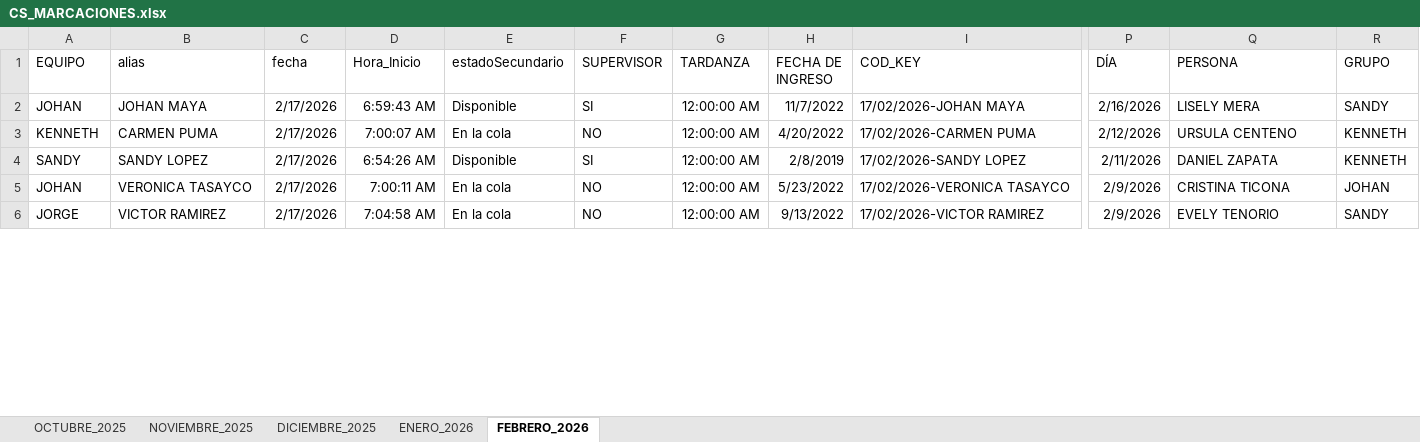
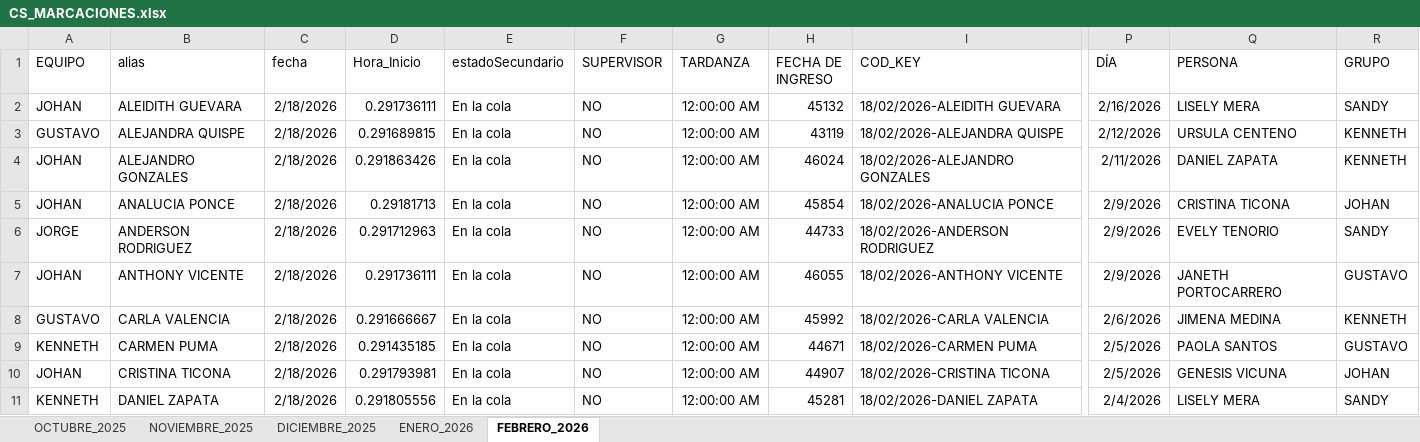
Before and after one commit to jvasquez98/Ranking, an Excel workbook: CS_MARCACIONES.xlsx, sheet FEBRERO_2026, drawn as a sheet; only a part is shown, gaps mark what is left out; values as stored, in another font and other column widths than the file's, no borders; conditional formats and table styles not drawn; rows hold the shown columns only; the diff covers the shown part only; the diff names each change by its address in the sheet, - before the commit and + after, or states it on an @@ line.

```diff
--- a/CS_MARCACIONES.xlsx (sheet FEBRERO_2026)
+++ b/CS_MARCACIONES.xlsx (sheet FEBRERO_2026)
-B2 (alias): JOHAN MAYA
+B2 (alias): ALEIDITH GUEVARA
-C2:C6 (fecha): 2/17/2026
+C2:C6 (fecha): 2/18/2026
-D2 (Hora_Inicio): 6:59:43 AM
+D2 (Hora_Inicio): 0.291736111
-E2 (estadoSecundario): Disponible
+E2 (estadoSecundario): En la cola
-F2 (SUPERVISOR): SI
+F2 (SUPERVISOR): NO
-H2 (FECHA DE INGRESO): 11/7/2022
+H2 (FECHA DE INGRESO): 45132
-I2 (COD_KEY): 17/02/2026-JOHAN MAYA
+I2 (COD_KEY): 18/02/2026-ALEIDITH GUEVARA
-A3 (EQUIPO): KENNETH
+A3 (EQUIPO): GUSTAVO
-B3 (alias): CARMEN PUMA
+B3 (alias): ALEJANDRA QUISPE
-D3 (Hora_Inicio): 7:00:07 AM
+D3 (Hora_Inicio): 0.291689815
-H3 (FECHA DE INGRESO): 4/20/2022
+H3 (FECHA DE INGRESO): 43119
-I3 (COD_KEY): 17/02/2026-CARMEN PUMA
+I3 (COD_KEY): 18/02/2026-ALEJANDRA QUISPE
-A4 (EQUIPO): SANDY
+A4 (EQUIPO): JOHAN
-B4 (alias): SANDY LOPEZ
+B4 (alias): ALEJANDRO GONZALES
-D4 (Hora_Inicio): 6:54:26 AM
+D4 (Hora_Inicio): 0.291863426
-E4 (estadoSecundario): Disponible
+E4 (estadoSecundario): En la cola
-F4 (SUPERVISOR): SI
+F4 (SUPERVISOR): NO
-H4 (FECHA DE INGRESO): 2/8/2019
+H4 (FECHA DE INGRESO): 46024
-I4 (COD_KEY): 17/02/2026-SANDY LOPEZ
+I4 (COD_KEY): 18/02/2026-ALEJANDRO GONZALES
-B5 (alias): VERONICA TASAYCO
+B5 (alias): ANALUCIA PONCE
-D5 (Hora_Inicio): 7:00:11 AM
+D5 (Hora_Inicio): 0.29181713
-H5 (FECHA DE INGRESO): 5/23/2022
+H5 (FECHA DE INGRESO): 45854
-I5 (COD_KEY): 17/02/2026-VERONICA TASAYCO
+I5 (COD_KEY): 18/02/2026-ANALUCIA PONCE
-B6 (alias): VICTOR RAMIREZ
+B6 (alias): ANDERSON RODRIGUEZ
-D6 (Hora_Inicio): 7:04:58 AM
+D6 (Hora_Inicio): 0.291712963
-H6 (FECHA DE INGRESO): 9/13/2022
+H6 (FECHA DE INGRESO): 44733
-I6 (COD_KEY): 17/02/2026-VICTOR RAMIREZ
+I6 (COD_KEY): 18/02/2026-ANDERSON RODRIGUEZ
+row 7: JOHAN | ANTHONY VICENTE | 2/18/2026 | 0.291736111 | En la cola | NO | 12:00:00 AM | 46055 | 18/02/2026-ANTHONY VICENTE | 2/9/2026 | JANETH PORTOCARRERO | GUSTAVO
+row 8: GUSTAVO | CARLA VALENCIA | 2/18/2026 | 0.291666667 | En la cola | NO | 12:00:00 AM | 45992 | 18/02/2026-CARLA VALENCIA | 2/6/2026 | JIMENA MEDINA | KENNETH
+row 9: KENNETH | CARMEN PUMA | 2/18/2026 | 0.291435185 | En la cola | NO | 12:00:00 AM | 44671 | 18/02/2026-CARMEN PUMA | 2/5/2026 | PAOLA SANTOS | GUSTAVO
+row 10: JOHAN | CRISTINA TICONA | 2/18/2026 | 0.291793981 | En la cola | NO | 12:00:00 AM | 44907 | 18/02/2026-CRISTINA TICONA | 2/5/2026 | GENESIS VICUNA | JOHAN
+row 11: KENNETH | DANIEL ZAPATA | 2/18/2026 | 0.291805556 | En la cola | NO | 12:00:00 AM | 45281 | 18/02/2026-DANIEL ZAPATA | 2/4/2026 | LISELY MERA | SANDY
```
Also changed, not shown: 44 added rows and 56 edited cells elsewhere in this sheet, CS_AVANCE DE ASESORES.xlsx, 2 other files.
